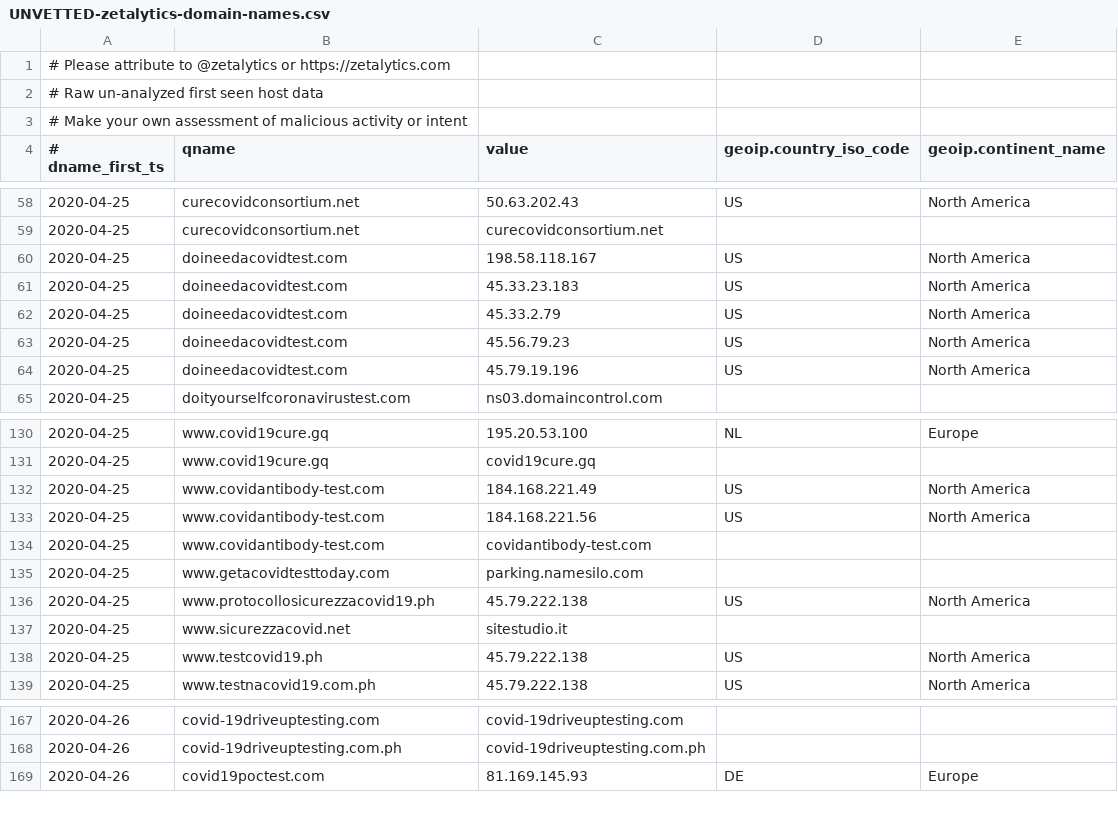
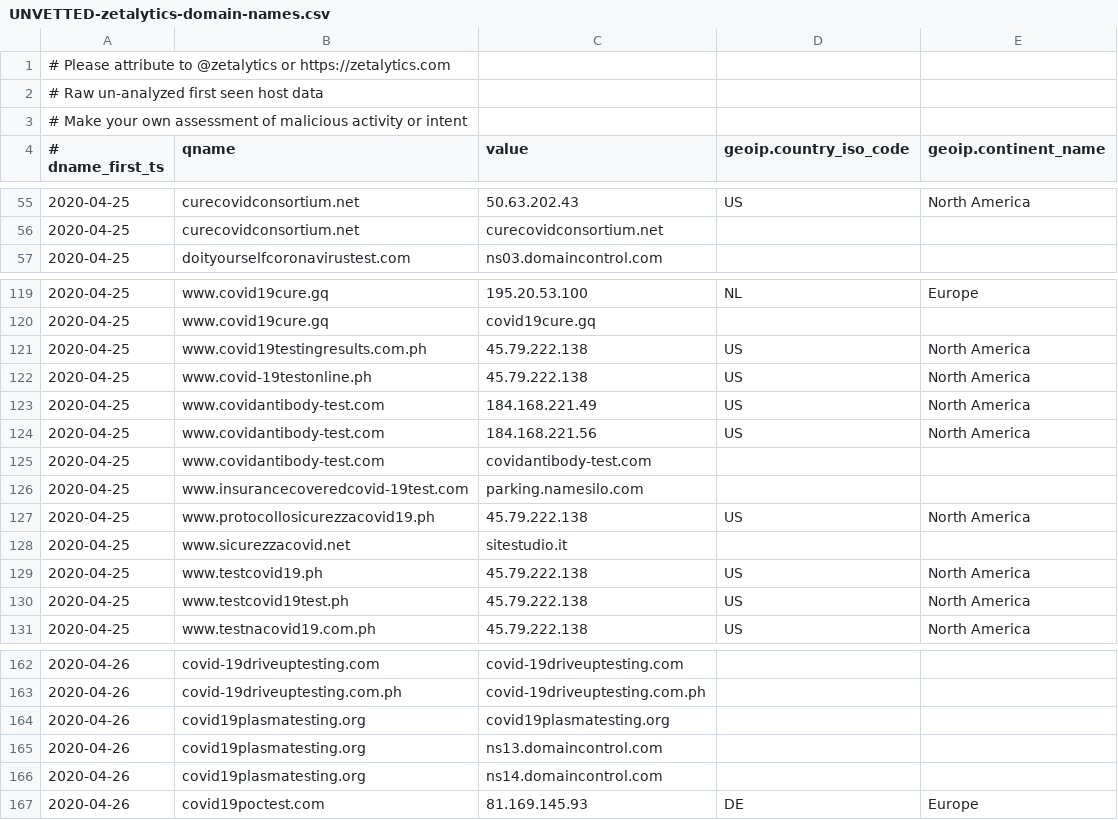
Before and after one commit to COVID-19-CTI-LEAGUE/PUBLIC_RELEASE, a CSV file: UNVETTED-zetalytics-domain-names.csv, drawn as a sheet; only a part is shown, gaps mark what is left out; the diff covers the shown part only.

```diff
--- a/UNVETTED-zetalytics-domain-names.csv
+++ b/UNVETTED-zetalytics-domain-names.csv
@@ -59,7 +56,2 @@
 2020-04-25,curecovidconsortium.net,curecovidconsortium.net,,
-2020-04-25,doineedacovidtest.com,198.58.118.167,US,North America
-2020-04-25,doineedacovidtest.com,45.33.23.183,US,North America
-2020-04-25,doineedacovidtest.com,45.33.2.79,US,North America
-2020-04-25,doineedacovidtest.com,45.56.79.23,US,North America
-2020-04-25,doineedacovidtest.com,45.79.19.196,US,North America
 2020-04-25,doityourselfcoronavirustest.com,ns03.domaincontrol.com,,
@@ -131,2 +120,4 @@
 2020-04-25,www.covid19cure.gq,covid19cure.gq,,
+2020-04-25,www.covid19testingresults.com.ph,45.79.222.138,US,North America
+2020-04-25,www.covid-19testonline.ph,45.79.222.138,US,North America
 2020-04-25,www.covidantibody-test.com,184.168.221.49,US,North America
@@ -134,3 +125,3 @@
 2020-04-25,www.covidantibody-test.com,covidantibody-test.com,,
-2020-04-25,www.getacovidtesttoday.com,parking.namesilo.com,,
+2020-04-25,www.insurancecoveredcovid-19test.com,parking.namesilo.com,,
 2020-04-25,www.protocollosicurezzacovid19.ph,45.79.222.138,US,North America
@@ -138,2 +129,3 @@
 2020-04-25,www.testcovid19.ph,45.79.222.138,US,North America
+2020-04-25,www.testcovid19test.ph,45.79.222.138,US,North America
 2020-04-25,www.testnacovid19.com.ph,45.79.222.138,US,North America
@@ -168,2 +163,5 @@
 2020-04-26,covid-19driveuptesting.com.ph,covid-19driveuptesting.com.ph,,
+2020-04-26,covid19plasmatesting.org,covid19plasmatesting.org,,
+2020-04-26,covid19plasmatesting.org,ns13.domaincontrol.com,,
+2020-04-26,covid19plasmatesting.org,ns14.domaincontrol.com,,
 2020-04-26,covid19poctest.com,81.169.145.93,DE,Europe
```
Also changed, not shown: 9 added rows and 8 removed rows elsewhere in this file, 1 other file.
